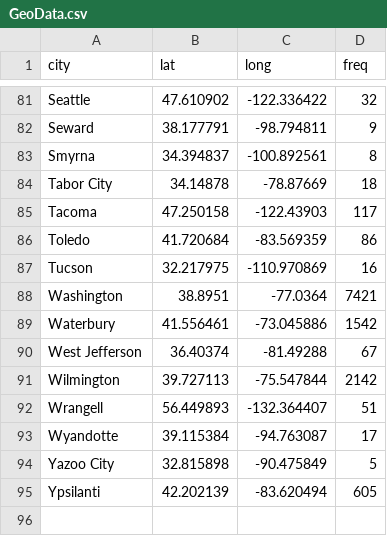
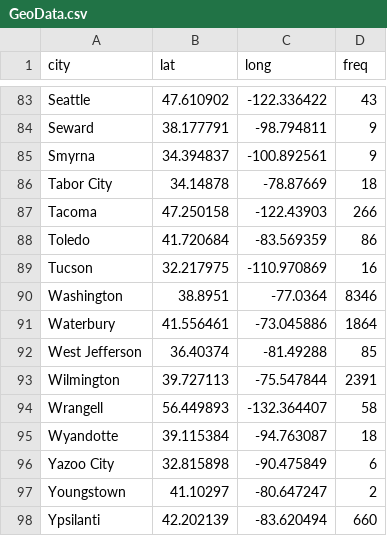
Before and after one commit to ksunyan/usa-soviet-news-viz, a CSV file: website/static/GeoData.csv, drawn as a sheet; only a part is shown, gaps mark what is left out; addresses are those after the commit; the diff covers the shown part only; the diff names each change by its address in the sheet, - before the commit and + after, or states it on an @@ line.

```diff
--- a/website/static/GeoData.csv
+++ b/website/static/GeoData.csv
-D83 (freq): 32
+D83 (freq): 43
-D85 (freq): 8
+D85 (freq): 9
-D87 (freq): 117
+D87 (freq): 266
-D90 (freq): 7421
+D90 (freq): 8346
-D91 (freq): 1542
+D91 (freq): 1864
-D92 (freq): 67
+D92 (freq): 85
-D93 (freq): 2142
+D93 (freq): 2391
-D94 (freq): 51
+D94 (freq): 58
-D95 (freq): 17
+D95 (freq): 18
-D96 (freq): 5
+D96 (freq): 6
+row 97: Youngstown | 41.10297 | -80.647247 | 2
-D98 (freq): 605
+D98 (freq): 660
```
Also changed, not shown: 2 added rows and 50 edited cells elsewhere in this file, 10 other files.
